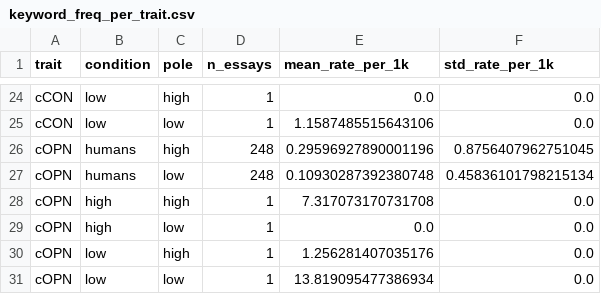
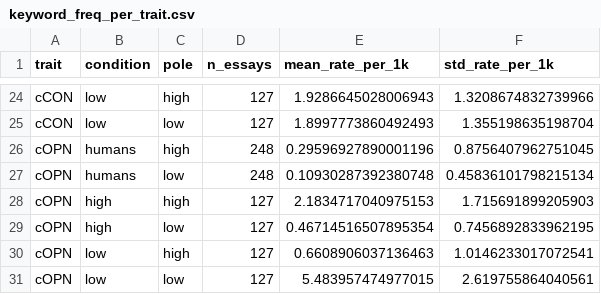
Before and after one commit to avukovic11/evaluating-personality-expression-in-llms, a CSV file: code/datasets/results/llm-alignment/analysis/roberta-base/keyword_freq_per_trait.csv, drawn as a sheet; only a part is shown, gaps mark what is left out; the diff covers the shown part only; the diff names each change by its address in the sheet, - before the commit and + after, or states it on an @@ line.

```diff
--- a/code/datasets/results/llm-alignment/analysis/roberta-base/keyword_freq_per_trait.csv
+++ b/code/datasets/results/llm-alignment/analysis/roberta-base/keyword_freq_per_trait.csv
-D24:D25 (n_essays): 1
+D24:D25 (n_essays): 127
-E24 (mean_rate_per_1k): 0.0
+E24 (mean_rate_per_1k): 1.9286645028006943
-F24 (std_rate_per_1k): 0.0
+F24 (std_rate_per_1k): 1.3208674832739966
-E25 (mean_rate_per_1k): 1.1587485515643106
+E25 (mean_rate_per_1k): 1.8997773860492493
-F25 (std_rate_per_1k): 0.0
+F25 (std_rate_per_1k): 1.355198635198704
-D28:D31 (n_essays): 1
+D28:D31 (n_essays): 127
-E28 (mean_rate_per_1k): 7.317073170731708
+E28 (mean_rate_per_1k): 2.1834717040975153
-F28 (std_rate_per_1k): 0.0
+F28 (std_rate_per_1k): 1.715691899205903
-E29 (mean_rate_per_1k): 0.0
+E29 (mean_rate_per_1k): 0.46714516507895354
-F29 (std_rate_per_1k): 0.0
+F29 (std_rate_per_1k): 0.7456892833962195
-E30 (mean_rate_per_1k): 1.256281407035176
+E30 (mean_rate_per_1k): 0.6608906037136463
-F30 (std_rate_per_1k): 0.0
+F30 (std_rate_per_1k): 1.0146233017072541
-E31 (mean_rate_per_1k): 13.819095477386934
+E31 (mean_rate_per_1k): 5.483957474977015
-F31 (std_rate_per_1k): 0.0
+F31 (std_rate_per_1k): 2.619755864040561
```
Also changed, not shown: 42 edited cells elsewhere in this file, code/datasets/results/llm-alignment/analysis/roberta-base/keyword_stats_per_trait.csv, code/datasets/results/llm-alignment/analysis/roberta-base/liwc_per_trait.csv, 26 other files.
